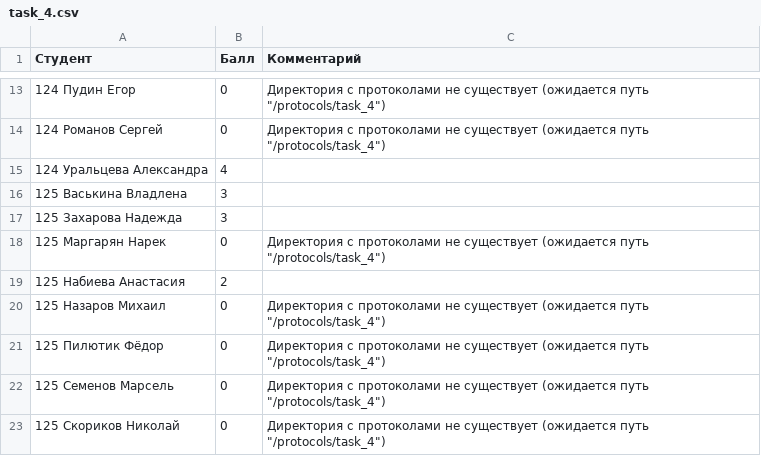
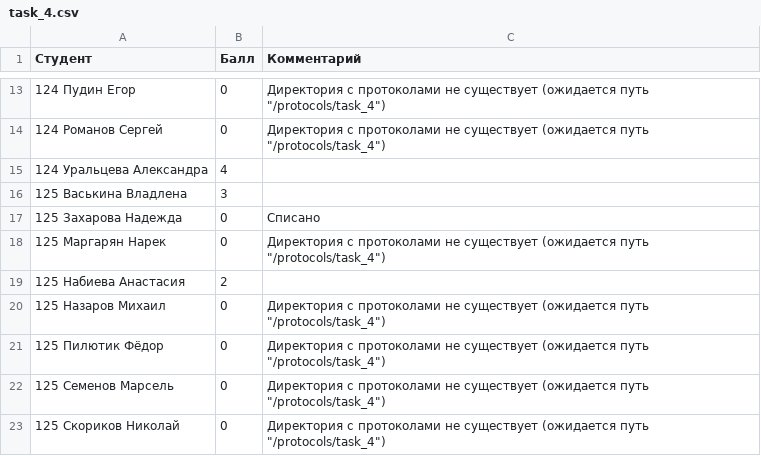
Before and after one commit to DanilaSysoev/basic_of_programming_22_22, a CSV file: homeworks/results/task_4.csv, drawn as a sheet; only a part is shown, gaps mark what is left out.

```diff
--- a/homeworks/results/task_4.csv
+++ b/homeworks/results/task_4.csv
@@ -16,3 +16,3 @@
 125 Васькина Владлена,3,
-125 Захарова Надежда,3,
+125 Захарова Надежда,0,Списано
 125 Маргарян Нарек,0,Директория с протоколами не существует (ожидается путь "/protocols/task_4")
```
Also changed, not shown: homeworks/results/task_1.csv, homeworks/results/task_2.csv, 5 other files.
